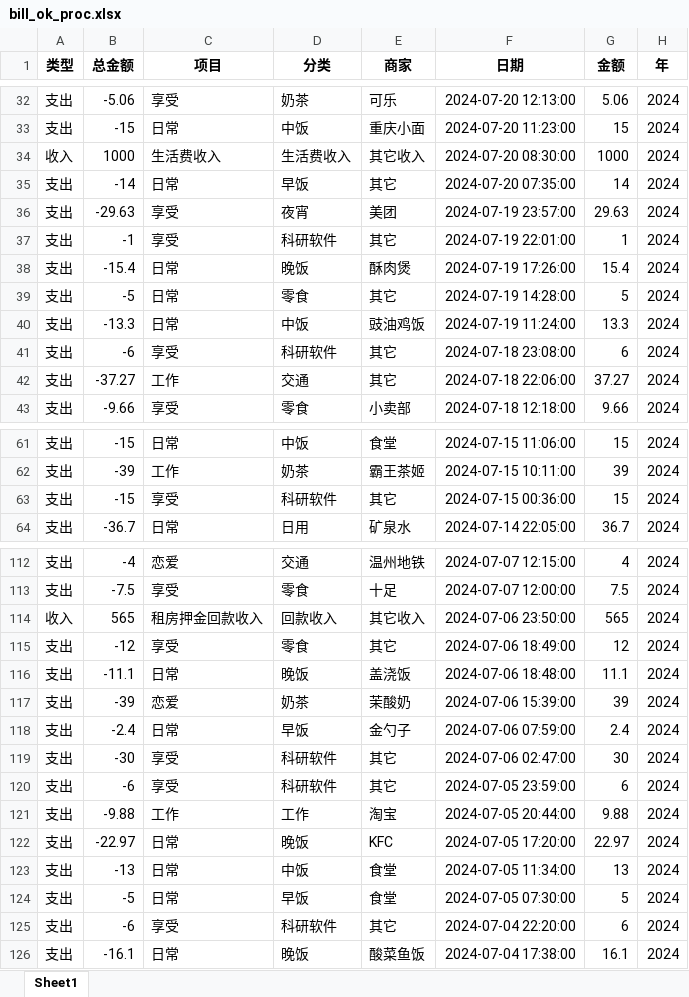
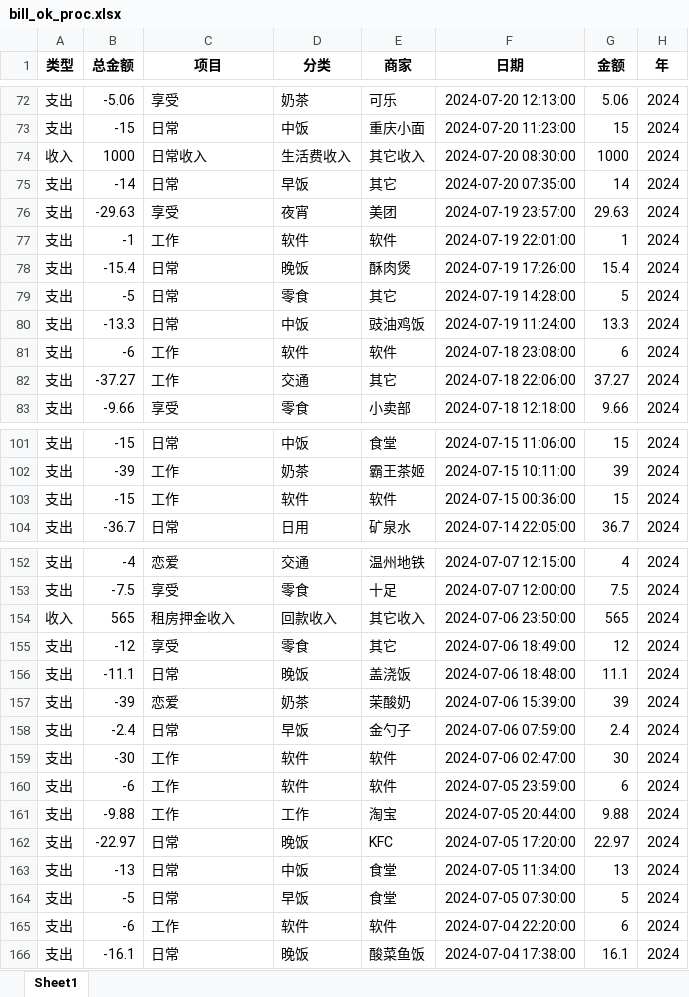
Before and after one commit to misagamisaga/test-a-app, an Excel workbook: bill_ok_proc.xlsx, sheet Sheet1, drawn as a sheet; only a part is shown, gaps mark what is left out; values as stored, in another font and other column widths than the file's, no borders; addresses are those after the commit; the diff covers the shown part only; the diff names each change by its address in the sheet, - before the commit and + after, or states it on an @@ line.

```diff
--- a/bill_ok_proc.xlsx (sheet Sheet1)
+++ b/bill_ok_proc.xlsx (sheet Sheet1)
-C74 (项目): 生活费收入
+C74 (项目): 日常收入
-C77 (项目): 享受
+C77 (项目): 工作
-D77 (分类): 科研软件
+D77 (分类): 软件
-E77 (商家): 其它
+E77 (商家): 软件
-C81 (项目): 享受
+C81 (项目): 工作
-D81 (分类): 科研软件
+D81 (分类): 软件
-E81 (商家): 其它
+E81 (商家): 软件
-C103 (项目): 享受
+C103 (项目): 工作
-D103 (分类): 科研软件
+D103 (分类): 软件
-E103 (商家): 其它
+E103 (商家): 软件
-C154 (项目): 租房押金回款收入
+C154 (项目): 租房押金收入
-C159:C160 (项目): 享受
+C159:C160 (项目): 工作
-D159:D160 (分类): 科研软件
+D159:D160 (分类): 软件
-E159:E160 (商家): 其它
+E159:E160 (商家): 软件
-C165 (项目): 享受
+C165 (项目): 工作
-D165 (分类): 科研软件
+D165 (分类): 软件
-E165 (商家): 其它
+E165 (商家): 软件
```
Also changed, not shown: 40 added rows and 18 edited cells elsewhere in this sheet, 7 other files.
